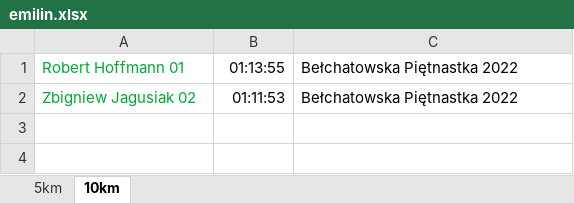
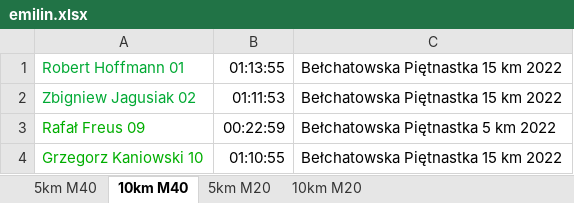
Before and after one commit to ariello81/radio-history, an Excel workbook: emilin.xlsx, sheet 10km M40, drawn as a sheet; values as stored, in another font and other column widths than the file's, no borders; the diff names each change by its address in the sheet, - before the commit and + after, or states it on an @@ line.

```diff
--- a/emilin.xlsx (sheet 10km M40)
+++ b/emilin.xlsx (sheet 10km M40)
-sheet tab: 5km
+sheet tab: 5km M40
-sheet tab: 10km
+sheet tab: 10km M40
+sheet tab: 5km M20
+sheet tab: 10km M20
-C1:C2: Bełchatowska Piętnastka 2022
+C1:C2: Bełchatowska Piętnastka 15 km 2022
+row 3: Rafał Freus 09 | 00:22:59 | Bełchatowska Piętnastka 5 km 2022
+row 4: Grzegorz Kaniowski 10 | 01:10:55 | Bełchatowska Piętnastka 15 km 2022
```
Also changed, not shown: sheet 5km M40, 2 other files.
